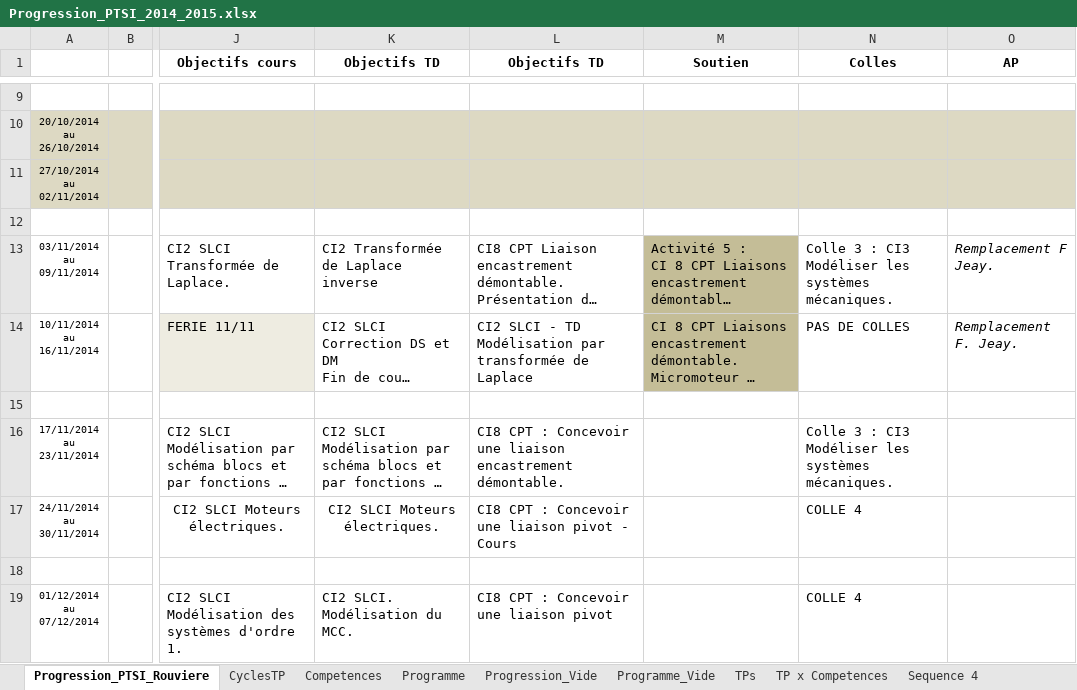
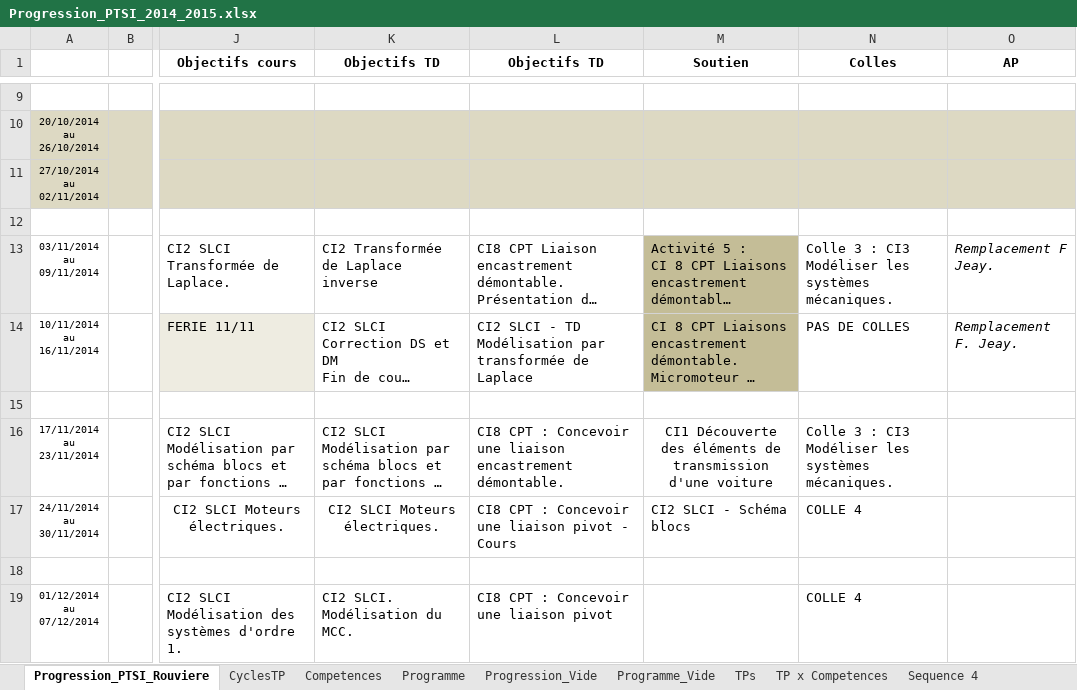
Before and after one commit to xpessoles/PTSI, an Excel workbook: Progression/Progression_PTSI_2014_2015.xlsx, sheet Progression_PTSI_Rouviere, drawn as a sheet; only a part is shown, gaps mark what is left out; long unchanged cells end in …; values as stored, in another font and other column widths than the file's, no borders; conditional formats not drawn; the diff covers the shown part only; the diff names each change by its address in the sheet, - before the commit and + after, or states it on an @@ line.

Commit message:
MAJ Progression

```diff
--- a/Progression/Progression_PTSI_2014_2015.xlsx (sheet Progression_PTSI_Rouviere)
+++ b/Progression/Progression_PTSI_2014_2015.xlsx (sheet Progression_PTSI_Rouviere)
-M16 (Soutien): (empty)
+M16 (Soutien): CI1 Découverte des éléments de transmission d'une voiture
-M17 (Soutien): (empty)
+M17 (Soutien): CI2 SLCI - Schéma blocs
```
Also changed, not shown: 22 edited cells elsewhere in this sheet.
